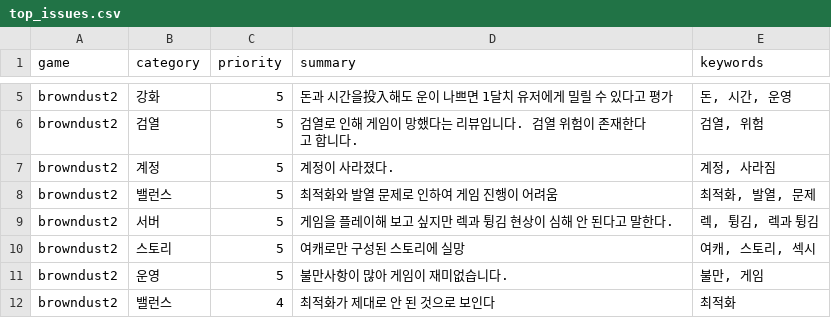
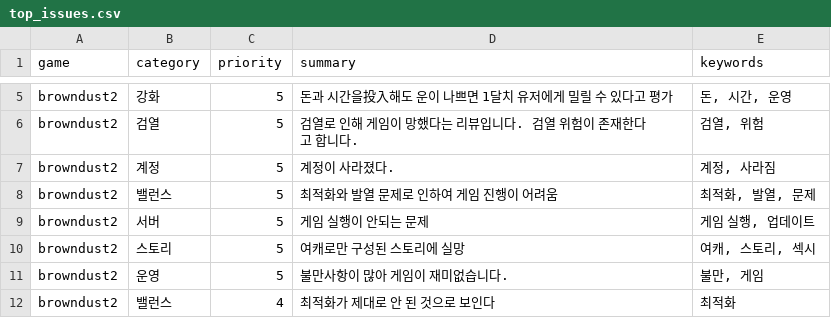
Before and after one commit to roid-eng/game-voc-analyzer, a CSV file: data/top_issues.csv, drawn as a sheet; only a part is shown, gaps mark what is left out.

```diff
--- a/data/top_issues.csv
+++ b/data/top_issues.csv
@@ -8,3 +8,3 @@ browndust2,계정,5,계정이 사라졌다.,"계정, 사라짐"
 browndust2,밸런스,5,최적화와 발열 문제로 인하여 게임 진행이 어려움,"최적화, 발열, 문제"
-browndust2,서버,5,게임을 플레이해 보고 싶지만 렉과 튕김 현상이 심해 안 된다고 말한다. ,"렉, 튕김, 렉과 튕김"
+browndust2,서버,5,게임 실행이 안되는 문제,"게임 실행, 업데이트"
 browndust2,스토리,5,여캐로만 구성된 스토리에 실망,"여캐, 스토리, 섹시"
```
Also changed, not shown: data/reviews.csv, 1 other file.
